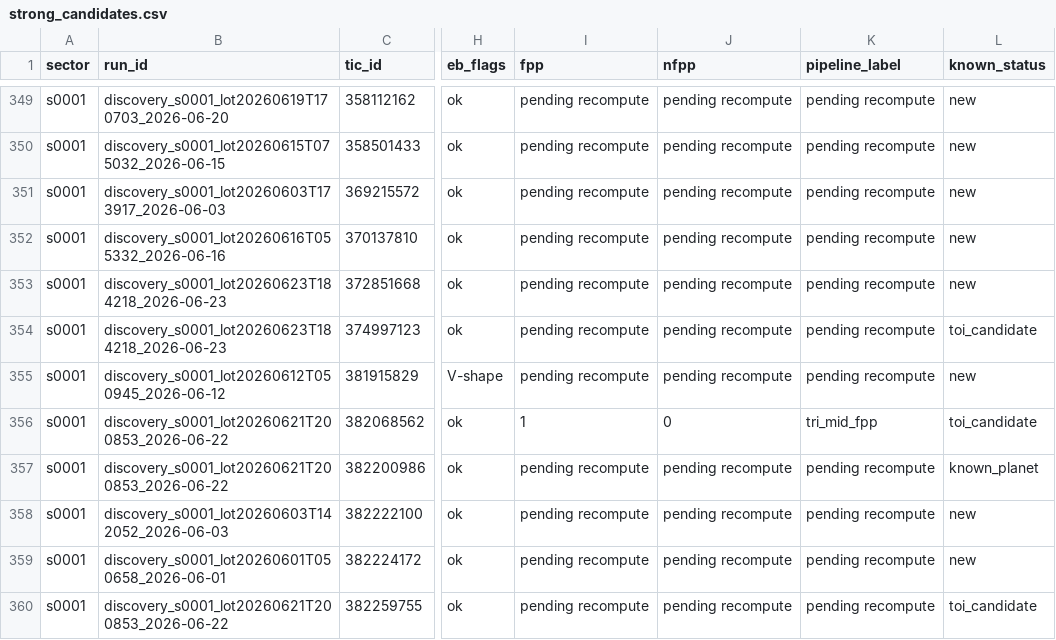
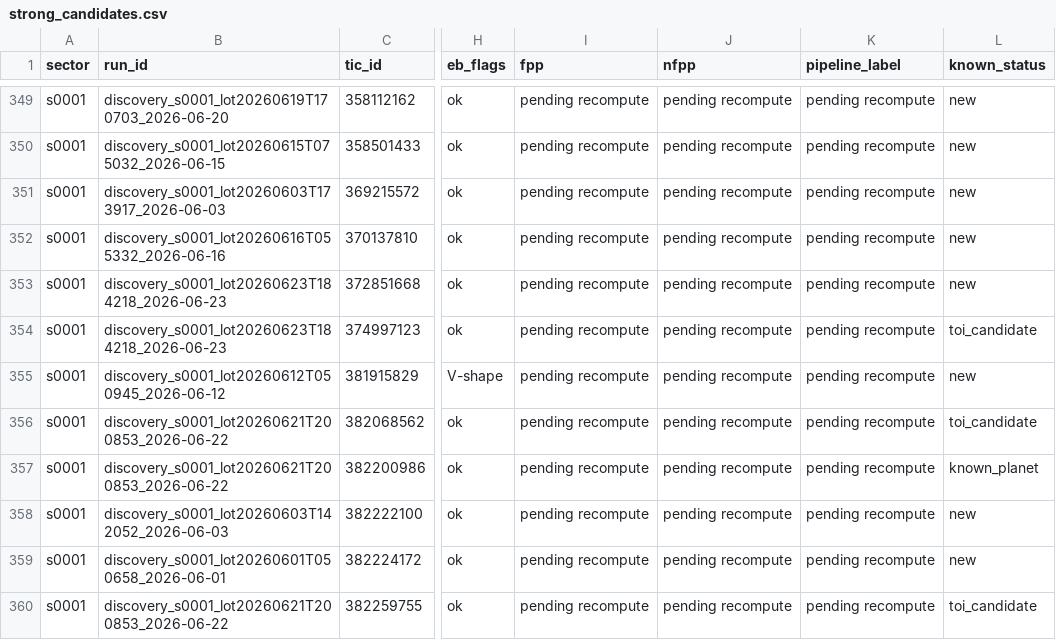
Before and after one commit to exonit-project/exonit-results, a CSV file: candidates/strong_candidates.csv, drawn as a sheet; only a part is shown, gaps mark what is left out; the diff covers the shown part only; the diff names each change by its address in the sheet, - before the commit and + after, or states it on an @@ line.

```diff
--- a/candidates/strong_candidates.csv
+++ b/candidates/strong_candidates.csv
-I356 (fpp): 1
+I356 (fpp): pending recompute
-J356 (nfpp): 0
+J356 (nfpp): pending recompute
-K356 (pipeline_label): tri_mid_fpp
+K356 (pipeline_label): pending recompute
```
Also changed, not shown: 18 edited cells elsewhere in this file, 7 other files.
